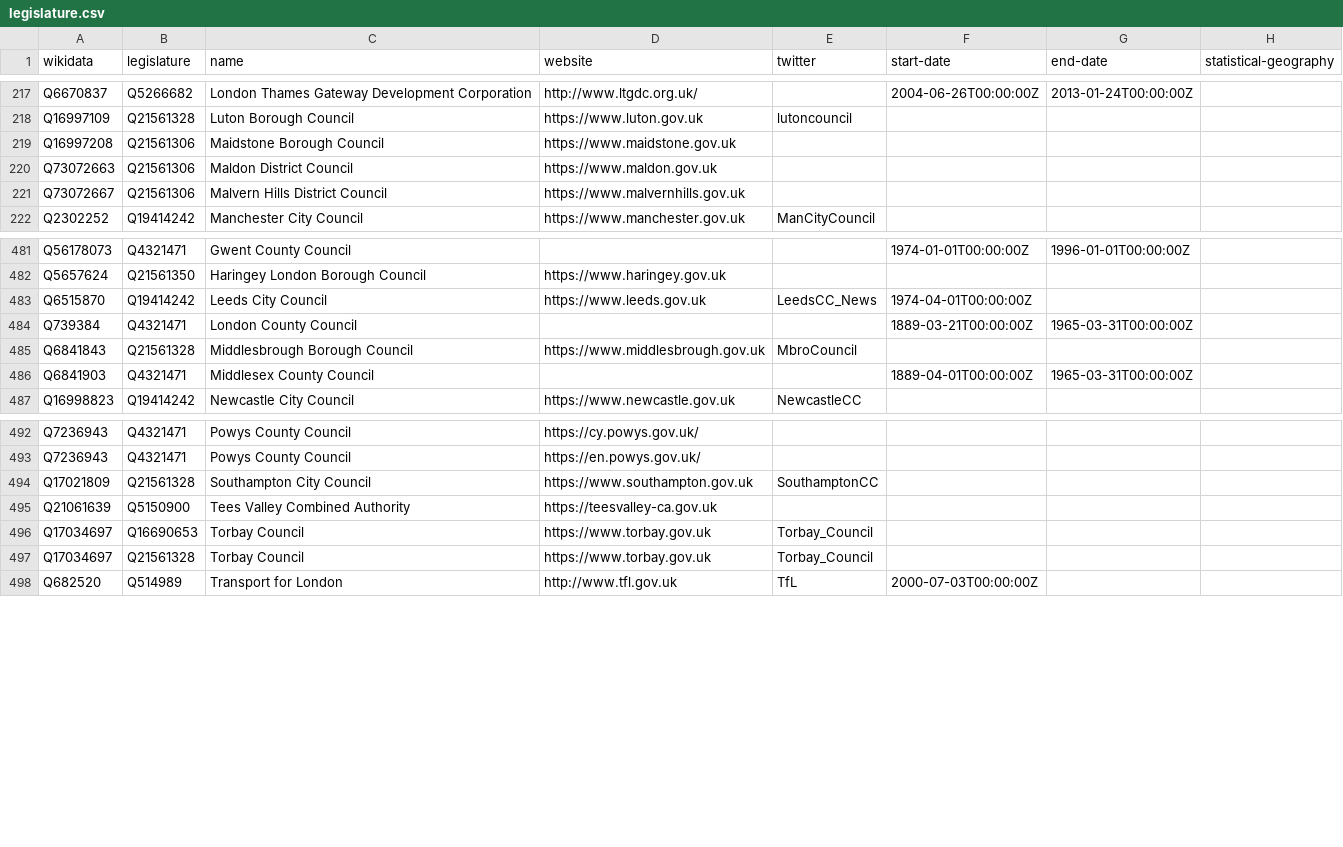
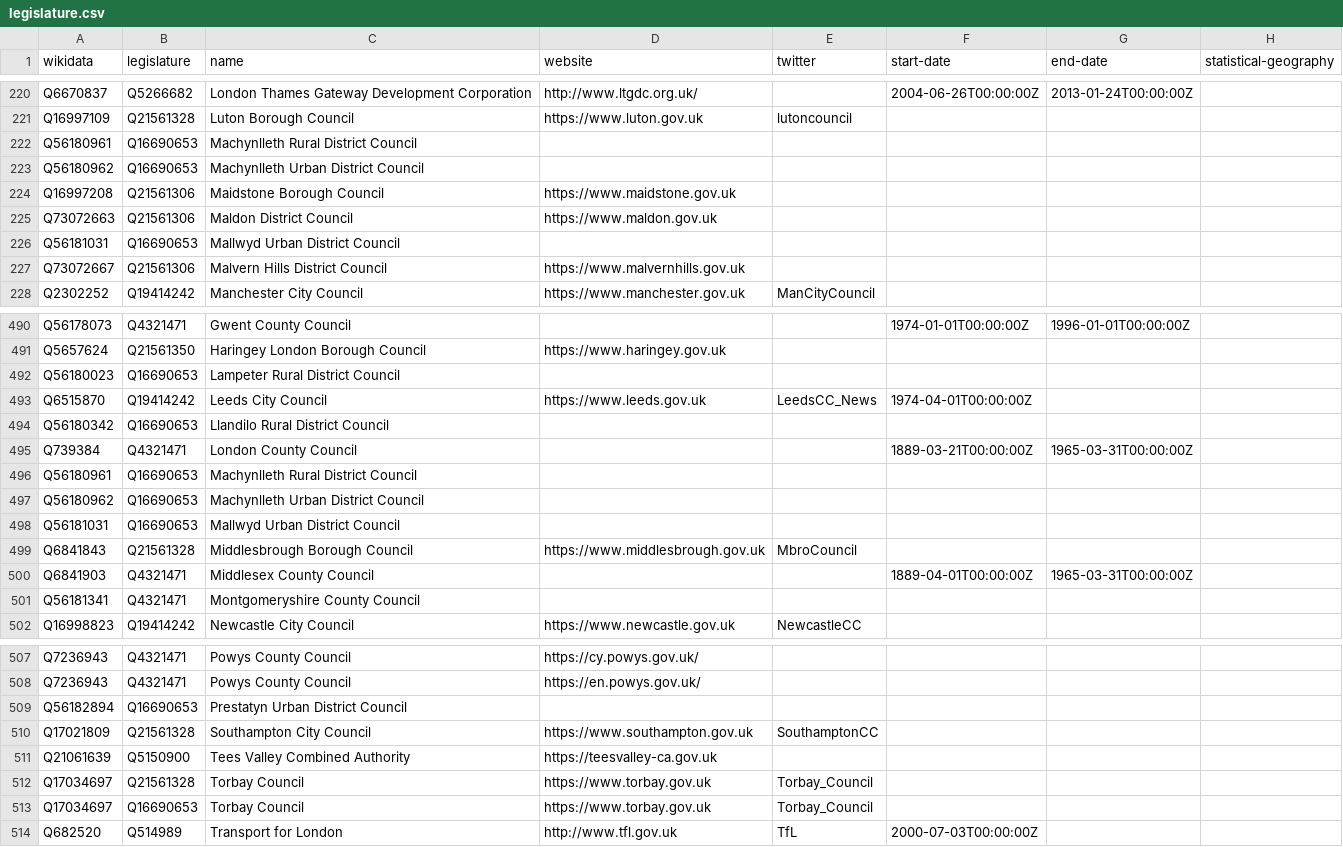
Before and after one commit to digital-land/organisation-dataset, a CSV file: collection/wikidata/legislature.csv, drawn as a sheet; only a part is shown, gaps mark what is left out; the diff covers the shown part only.

Commit message:
Commit files collected on 2020-08-06

```diff
--- a/collection/wikidata/legislature.csv
+++ b/collection/wikidata/legislature.csv
@@ -218,4 +221,7 @@ Q6670837,Q5266682,London Thames Gateway Development Corporation,http://www.ltgdc
 Q16997109,Q21561328,Luton Borough Council,https://www.luton.gov.uk,lutoncouncil,,,
+Q56180961,Q16690653,Machynlleth Rural District Council,,,,,
+Q56180962,Q16690653,Machynlleth Urban District Council,,,,,
 Q16997208,Q21561306,Maidstone Borough Council,https://www.maidstone.gov.uk,,,,
 Q73072663,Q21561306,Maldon District Council,https://www.maldon.gov.uk,,,,
+Q56181031,Q16690653,Mallwyd Urban District Council,,,,,
 Q73072667,Q21561306,Malvern Hills District Council,https://www.malvernhills.gov.uk,,,,
@@ -482,6 +491,12 @@ Q56178073,Q4321471,Gwent County Council,,,1974-01-01T00:00:00Z,1996-01-01T00:00:
 Q5657624,Q21561350,Haringey London Borough Council,https://www.haringey.gov.uk,,,,
+Q56180023,Q16690653,Lampeter Rural District Council,,,,,
 Q6515870,Q19414242,Leeds City Council,https://www.leeds.gov.uk,LeedsCC_News,1974-04-01T00:00:00Z,,
+Q56180342,Q16690653,Llandilo Rural District Council,,,,,
 Q739384,Q4321471,London County Council,,,1889-03-21T00:00:00Z,1965-03-31T00:00:00Z,
+Q56180961,Q16690653,Machynlleth Rural District Council,,,,,
+Q56180962,Q16690653,Machynlleth Urban District Council,,,,,
+Q56181031,Q16690653,Mallwyd Urban District Council,,,,,
 Q6841843,Q21561328,Middlesbrough Borough Council,https://www.middlesbrough.gov.uk,MbroCouncil,,,
 Q6841903,Q4321471,Middlesex County Council,,,1889-04-01T00:00:00Z,1965-03-31T00:00:00Z,
+Q56181341,Q4321471,Montgomeryshire County Council,,,,,
 Q16998823,Q19414242,Newcastle City Council,https://www.newcastle.gov.uk,NewcastleCC,,,
@@ -493,6 +508,7 @@ Q7236943,Q4321471,Powys County Council,https://cy.powys.gov.uk/,,,,
 Q7236943,Q4321471,Powys County Council,https://en.powys.gov.uk/,,,,
+Q56182894,Q16690653,Prestatyn Urban District Council,,,,,
 Q17021809,Q21561328,Southampton City Council,https://www.southampton.gov.uk,SouthamptonCC,,,
 Q21061639,Q5150900,Tees Valley Combined Authority,https://teesvalley-ca.gov.uk,,,,
+Q17034697,Q21561328,Torbay Council,https://www.torbay.gov.uk,Torbay_Council,,,
 Q17034697,Q16690653,Torbay Council,https://www.torbay.gov.uk,Torbay_Council,,,
-Q17034697,Q21561328,Torbay Council,https://www.torbay.gov.uk,Torbay_Council,,,
 Q682520,Q514989,Transport for London,http://www.tfl.gov.uk,TfL,2000-07-03T00:00:00Z,,
```
Also changed, not shown: 6 added rows and 1 moved row elsewhere in this file.
